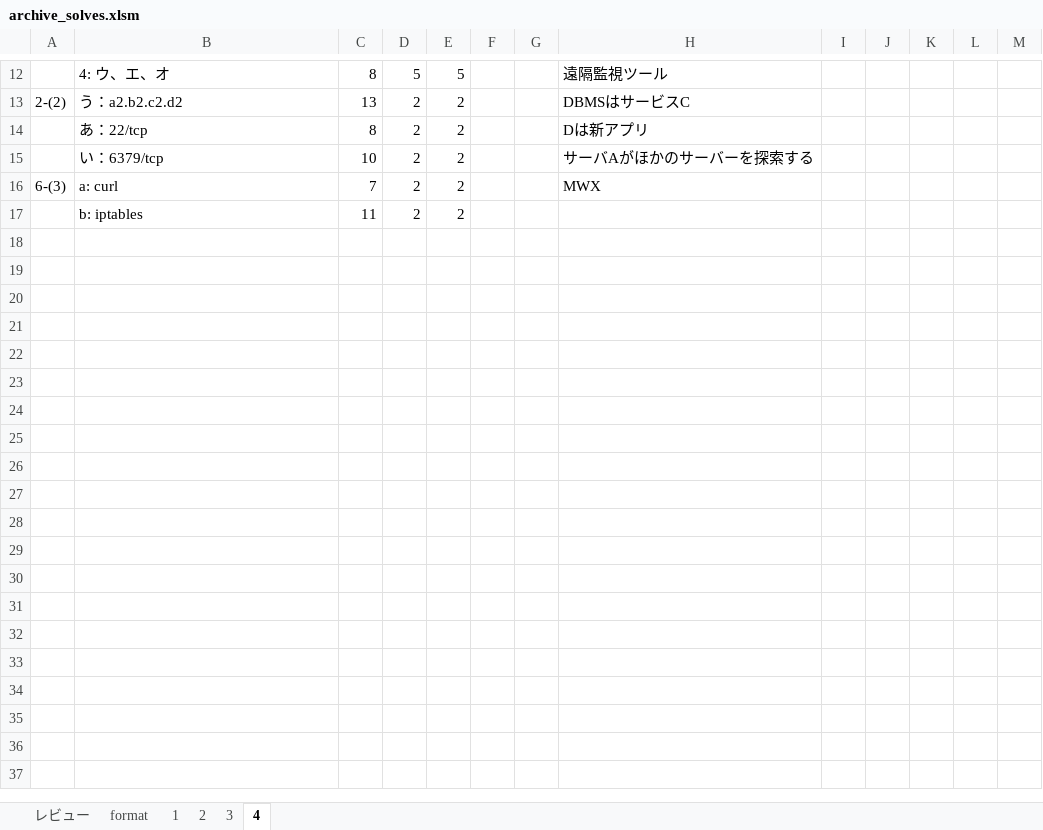
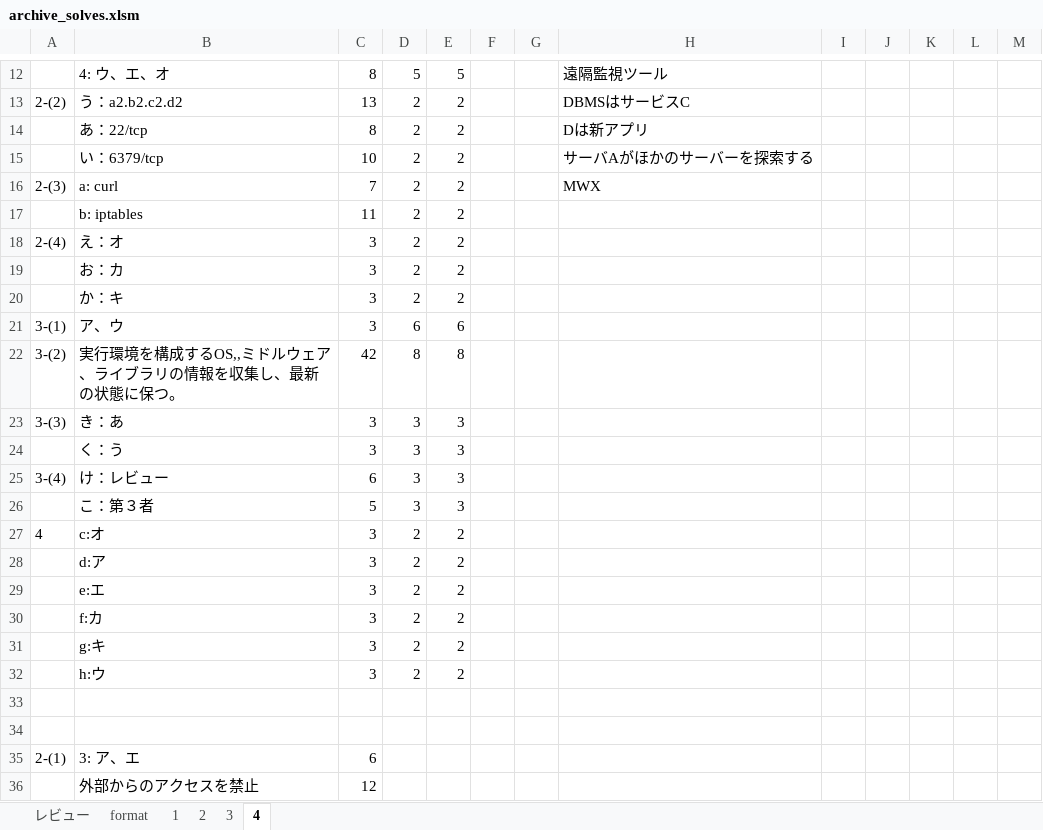
Before and after one commit to Shinichi0713/security_specialist, an Excel workbook: 2025/10-incident/archive_solves.xlsm, sheet 4, drawn as a sheet; only a part is shown, gaps mark what is left out; values as stored, in another font and other column widths than the file's, no borders; the diff covers the shown part only; the diff names each change by its address in the sheet, - before the commit and + after, or states it on an @@ line.

```diff
--- a/2025/10-incident/archive_solves.xlsm (sheet 4)
+++ b/2025/10-incident/archive_solves.xlsm (sheet 4)
-A16: 6-(3)
+A16: 2-(3)
+row 18: 2-(4) | え：オ | 3 | 2 | 2
+row 19:  | お：カ | 3 | 2 | 2
+row 20:  | か：キ | 3 | 2 | 2
+row 21: 3-(1) | ア、ウ | 3 | 6 | 6
+row 22: 3-(2) | 実行環境を構成するOS,,ミドルウェア、ライブラリの情報を収集し、最新の状態に保つ。 | 42 | 8 | 8
+row 23: 3-(3) | き：あ | 3 | 3 | 3
+row 24:  | く：う | 3 | 3 | 3
+row 25: 3-(4) | け：レビュー | 6 | 3 | 3
+row 26:  | こ：第３者 | 5 | 3 | 3
+row 27: 4 | c:オ | 3 | 2 | 2
+row 28:  | d:ア | 3 | 2 | 2
+row 29:  | e:エ | 3 | 2 | 2
+row 30:  | f:カ | 3 | 2 | 2
+row 31:  | g:キ | 3 | 2 | 2
+row 32:  | h:ウ | 3 | 2 | 2
+row 33: (empty)
+row 34: (empty)
+row 35: 2-(1) | 3: ア、エ | 6
+row 36:  | 外部からのアクセスを禁止 | 12
```
Also changed, not shown: 7 edited cells elsewhere in this sheet, sheet レビュー, 1 other file.
